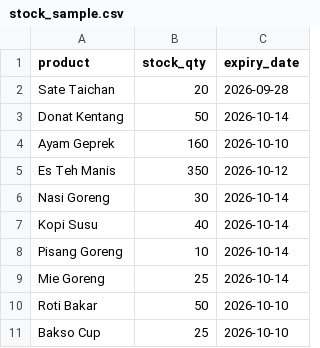
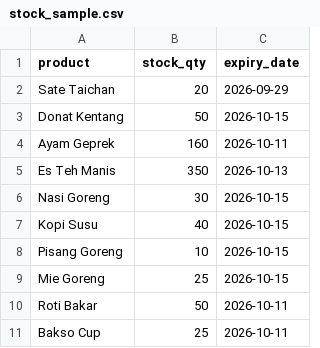
Before and after one commit to OfficerBellyFat/ramaloka, a CSV file: demo/stock_sample.csv, drawn as a sheet.

```diff
--- a/demo/stock_sample.csv
+++ b/demo/stock_sample.csv
@@ -1,11 +1,11 @@
 product,stock_qty,expiry_date
-Sate Taichan,20,2026-09-28
-Donat Kentang,50,2026-10-14
-Ayam Geprek,160,2026-10-10
-Es Teh Manis,350,2026-10-12
-Nasi Goreng,30,2026-10-14
-Kopi Susu,40,2026-10-14
-Pisang Goreng,10,2026-10-14
-Mie Goreng,25,2026-10-14
-Roti Bakar,50,2026-10-10
-Bakso Cup,25,2026-10-10
+Sate Taichan,20,2026-09-29
+Donat Kentang,50,2026-10-15
+Ayam Geprek,160,2026-10-11
+Es Teh Manis,350,2026-10-13
+Nasi Goreng,30,2026-10-15
+Kopi Susu,40,2026-10-15
+Pisang Goreng,10,2026-10-15
+Mie Goreng,25,2026-10-15
+Roti Bakar,50,2026-10-11
+Bakso Cup,25,2026-10-11
```
Also changed, not shown: demo/sales_sample.csv, 3 other files.
